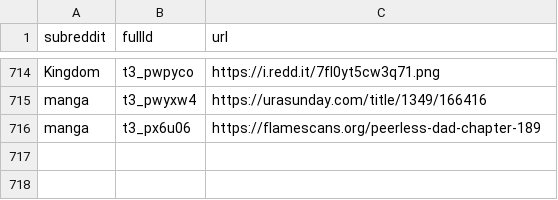
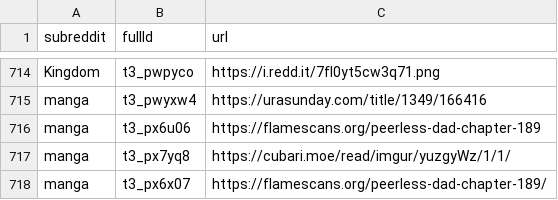
Before and after one commit to dli-invest/finreddit, a CSV file: internal/manga.csv, drawn as a sheet; only a part is shown, gaps mark what is left out; the diff names each change by its address in the sheet, - before the commit and + after, or states it on an @@ line.

```diff
--- a/internal/manga.csv
+++ b/internal/manga.csv
+row 717: manga | t3_px7yq8 | https://cubari.moe/read/imgur/yuzgyWz/1/1/
+row 718: manga | t3_px6x07 | https://flamescans.org/peerless-dad-chapter-189/
```
